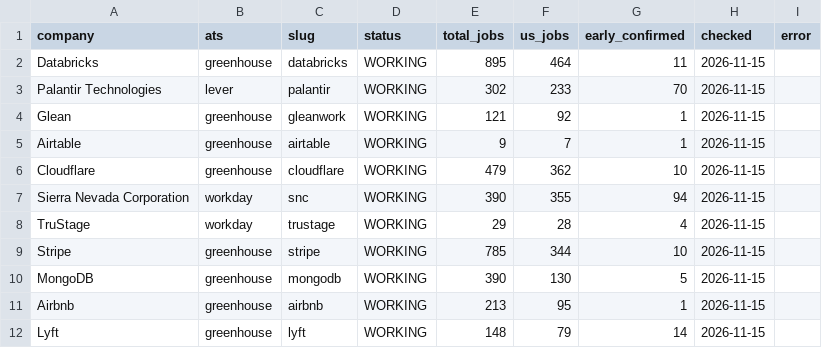
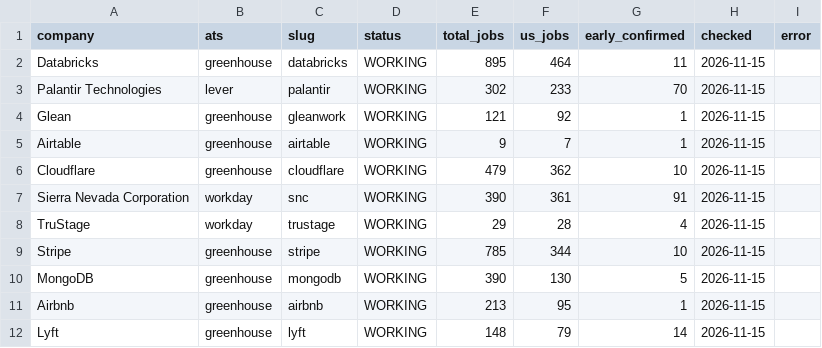
Before and after one commit to AluriSriMoukthika/early-career-collector, a CSV file: source_status.csv, drawn as a sheet; only a part is shown; the diff covers the shown part only.

```diff
--- a/source_status.csv
+++ b/source_status.csv
@@ -6,3 +6,3 @@ Airtable,greenhouse,airtable,WORKING,9,7,1,2026-11-15,
 Cloudflare,greenhouse,cloudflare,WORKING,479,362,10,2026-11-15,
-Sierra Nevada Corporation,workday,snc,WORKING,390,355,94,2026-11-15,
+Sierra Nevada Corporation,workday,snc,WORKING,390,361,91,2026-11-15,
 TruStage,workday,trustage,WORKING,29,28,4,2026-11-15,
```
Also changed, not shown: 13 added rows and 7 edited cells elsewhere in this file, US_Early_Careers_300_Companies.csv.
